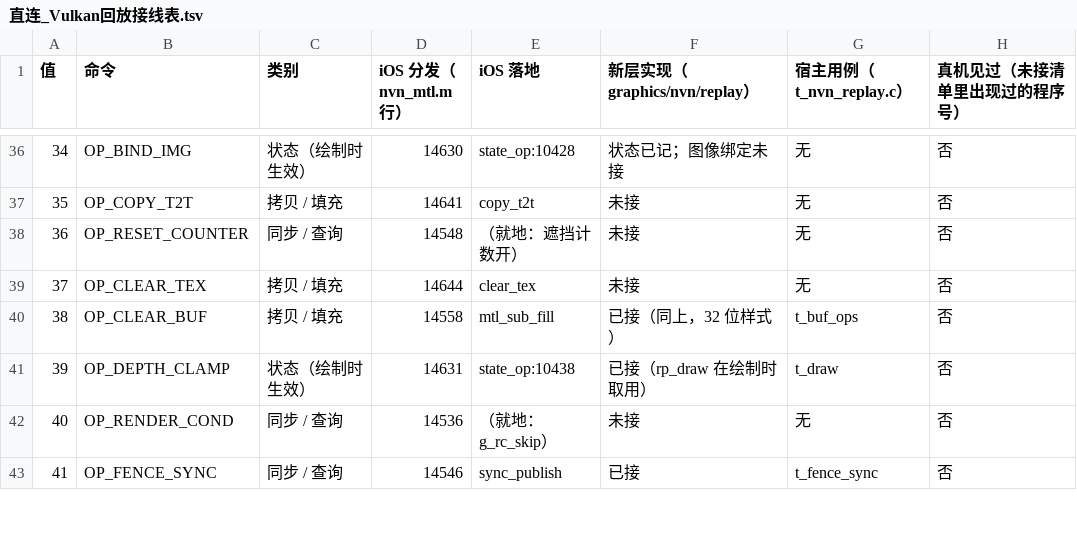
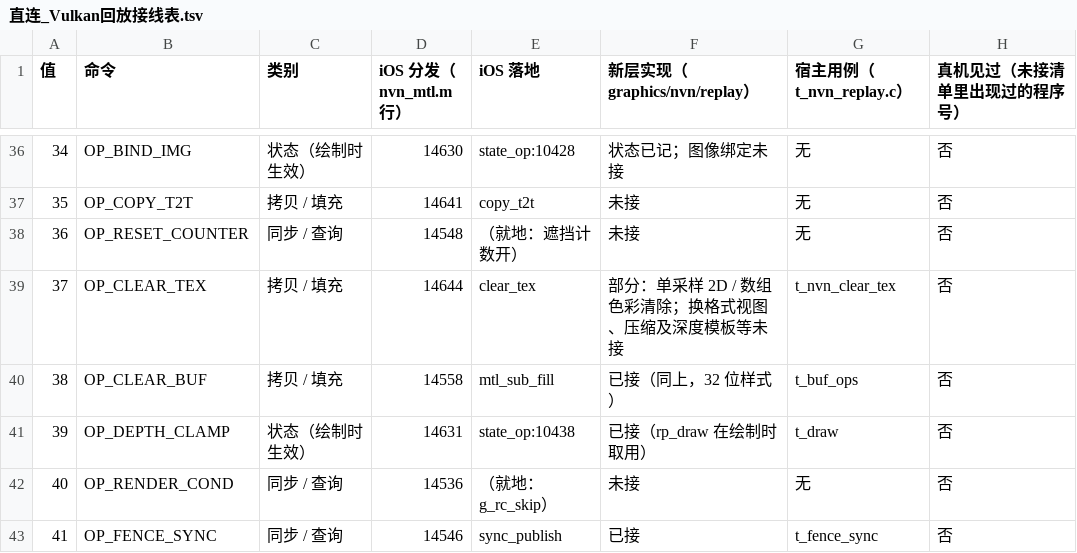
Before and after one commit to 642223522/S2Arm, a TSV file: docs/直连_Vulkan回放接线表.tsv, drawn as a sheet; only a part is shown, gaps mark what is left out.

```diff
--- a/docs/直连_Vulkan回放接线表.tsv
+++ b/docs/直连_Vulkan回放接线表.tsv
@@ -38,3 +38,3 @@
 36	OP_RESET_COUNTER	同步 / 查询	14548	（就地：遮挡计数开）	未接	无	否
-37	OP_CLEAR_TEX	拷贝 / 填充	14644	clear_tex	未接	无	否
+37	OP_CLEAR_TEX	拷贝 / 填充	14644	clear_tex	部分：单采样 2D / 数组色彩清除；换格式视图、压缩及深度模板等未接	t_nvn_clear_tex	否
 38	OP_CLEAR_BUF	拷贝 / 填充	14558	mtl_sub_fill	已接（同上，32 位样式）	t_buf_ops	否
```
Also changed, not shown: 10 other files.
